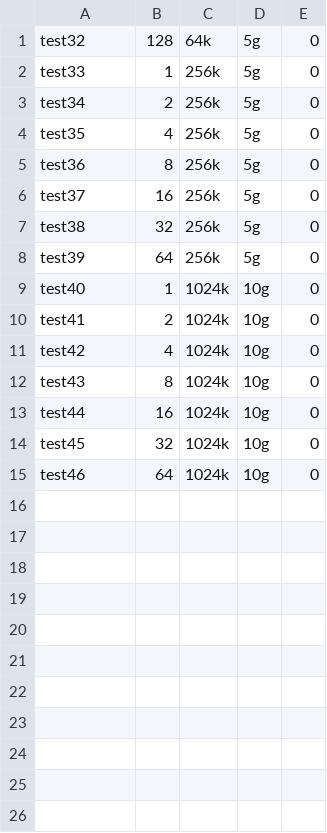
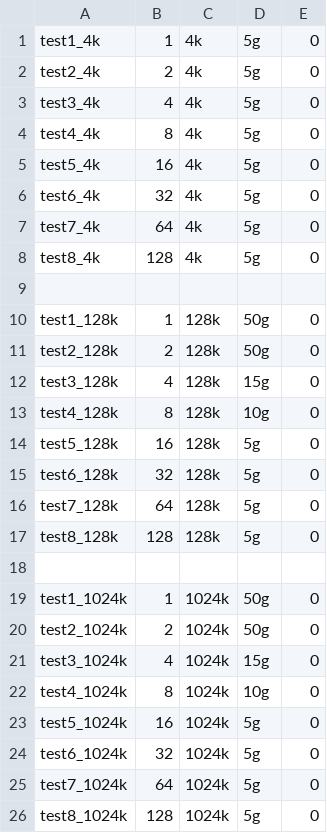
Before and after one commit to ksingh7/benchmarking-tools, a CSV file: iozone/test_def.csv, drawn as a sheet; only a part is shown; the diff covers the shown part only.

Commit message:
New test case
Lassi's Idea of new test case

```diff
--- a/iozone/test_def.csv
+++ b/iozone/test_def.csv
@@ -1,15 +1,26 @@
-test32;128;64k;5g;0;
-test33;1;256k;5g;0;
-test34;2;256k;5g;0;
-test35;4;256k;5g;0;
-test36;8;256k;5g;0;
-test37;16;256k;5g;0;
-test38;32;256k;5g;0;
-test39;64;256k;5g;0;
-test40;1;1024k;10g;0;
-test41;2;1024k;10g;0;
-test42;4;1024k;10g;0;
-test43;8;1024k;10g;0;
-test44;16;1024k;10g;0;
-test45;32;1024k;10g;0;
-test46;64;1024k;10g;0;
+test1_4k;1;4k;5g;0;
+test2_4k;2;4k;5g;0;
+test3_4k;4;4k;5g;0;
+test4_4k;8;4k;5g;0;
+test5_4k;16;4k;5g;0;
+test6_4k;32;4k;5g;0;
+test7_4k;64;4k;5g;0;
+test8_4k;128;4k;5g;0;
+
+test1_128k;1;128k;50g;0;
+test2_128k;2;128k;50g;0;
+test3_128k;4;128k;15g;0;
+test4_128k;8;128k;10g;0;
+test5_128k;16;128k;5g;0;
+test6_128k;32;128k;5g;0;
+test7_128k;64;128k;5g;0;
+test8_128k;128;128k;5g;0;
+
+test1_1024k;1;1024k;50g;0;
+test2_1024k;2;1024k;50g;0;
+test3_1024k;4;1024k;15g;0;
+test4_1024k;8;1024k;10g;0;
+test5_1024k;16;1024k;5g;0;
+test6_1024k;32;1024k;5g;0;
+test7_1024k;64;1024k;5g;0;
+test8_1024k;128;1024k;5g;0;
```
Also changed, not shown: 9 added rows elsewhere in this file.
